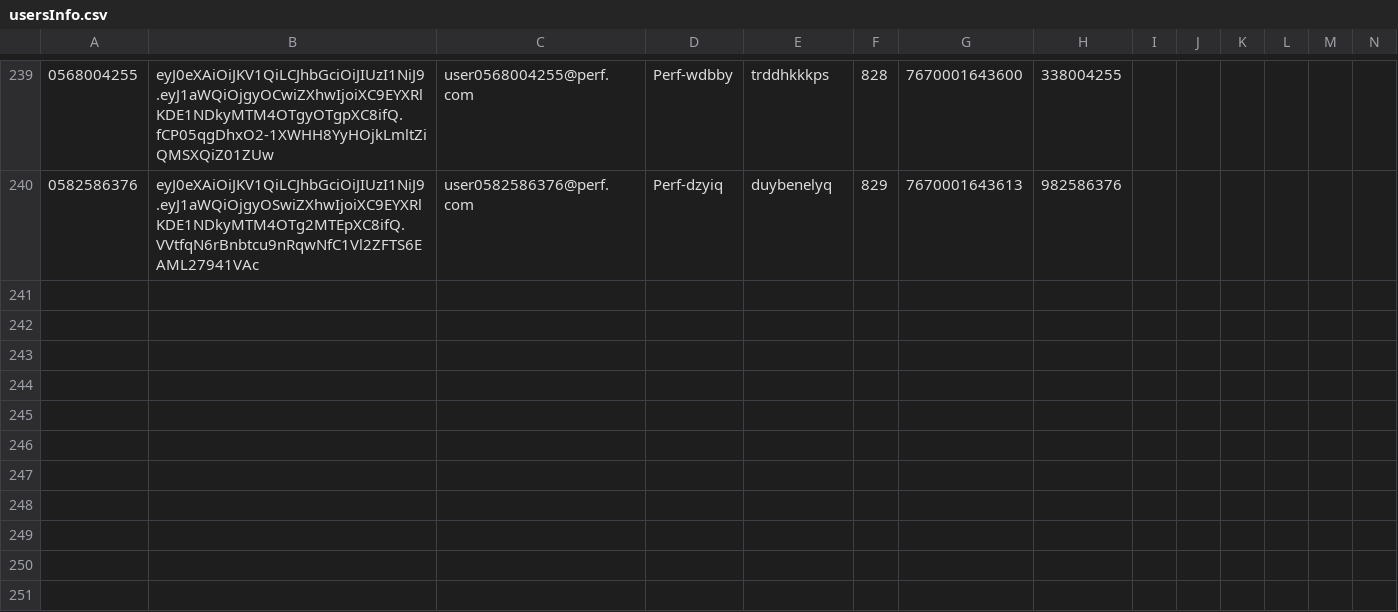
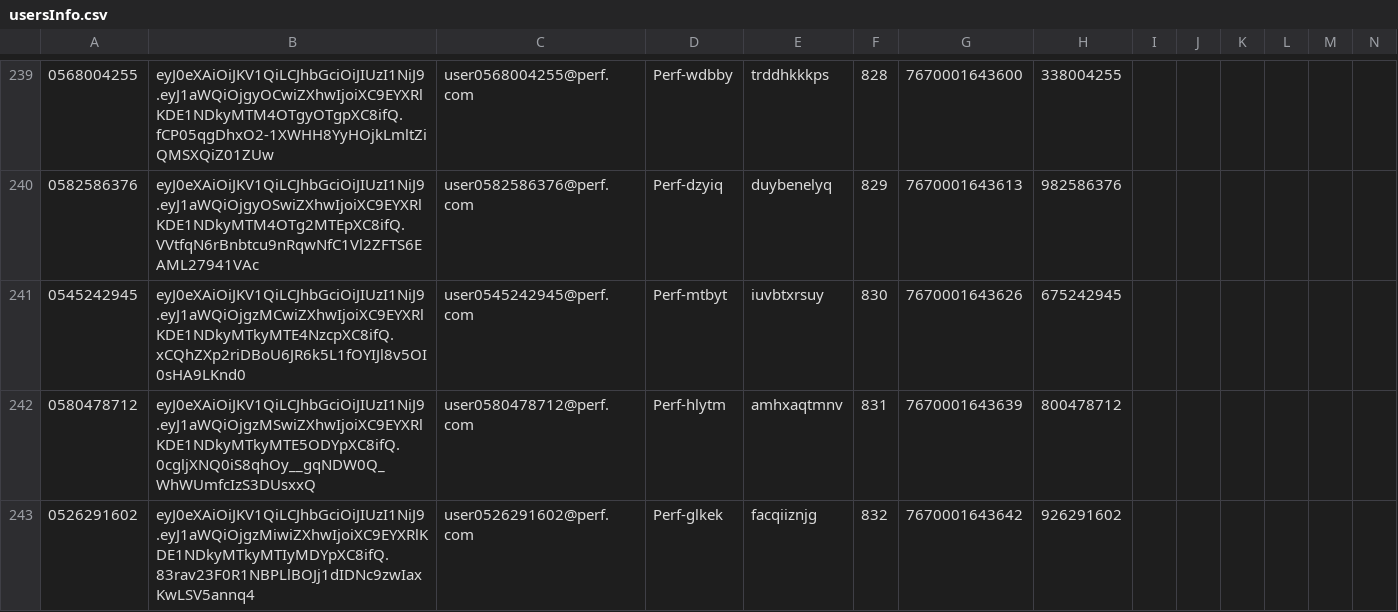
Before and after one commit to hodkashtan/pazJmeter, a CSV file: bin/usersInfo.csv, drawn as a sheet; only a part is shown, gaps mark what is left out; rows hold the shown columns only; the diff names each change by its address in the sheet, - before the commit and + after, or states it on an @@ line.

```diff
--- a/bin/usersInfo.csv
+++ b/bin/usersInfo.csv
+row 241: 0545242945 | eyJ0eXAiOiJKV1QiLCJhbGciOiJIUzI1NiJ9.eyJ1aWQiOjgzMCwiZXhwIjoiXC9EYXRlKDE1NDkyMTkyMTE4NzcpXC8ifQ.xCQhZXp2riDBoU6JR6k5L1fOYIJl8v5OI0sHA9LKnd0 | user0545242945@perf.com | Perf-mtbyt | iuvbtxrsuy | 830 | 7670001643626 | 675242945
+row 242: 0580478712 | eyJ0eXAiOiJKV1QiLCJhbGciOiJIUzI1NiJ9.eyJ1aWQiOjgzMSwiZXhwIjoiXC9EYXRlKDE1NDkyMTkyMTE5ODYpXC8ifQ.0cgljXNQ0iS8qhOy__gqNDW0Q_WhWUmfcIzS3DUsxxQ | user0580478712@perf.com | Perf-hlytm | amhxaqtmnv | 831 | 7670001643639 | 800478712
+row 243: 0526291602 | eyJ0eXAiOiJKV1QiLCJhbGciOiJIUzI1NiJ9.eyJ1aWQiOjgzMiwiZXhwIjoiXC9EYXRlKDE1NDkyMTkyMTIyMDYpXC8ifQ.83rav23F0R1NBPLlBOJj1dIDNc9zwIaxKwLSV5annq4 | user0526291602@perf.com | Perf-glkek | facqiiznjg | 832 | 7670001643642 | 926291602
```
Also changed, not shown: bin/Summary.csv, 9 other files.
